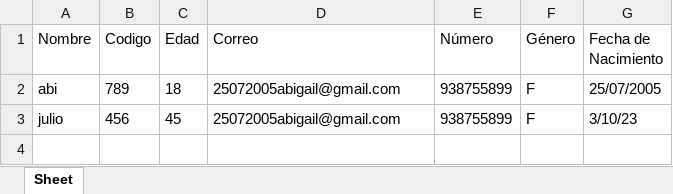
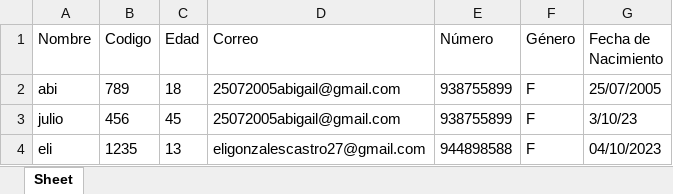
Before and after one commit to artur2281/Proyecto-Datos-y-algoritmo, an Excel workbook: intefaz/personas.xlsx, sheet Sheet, drawn as a sheet; values as stored, in another font and other column widths than the file's, no borders; the diff names each change by its address in the sheet, - before the commit and + after, or states it on an @@ line.

```diff
--- a/intefaz/personas.xlsx (sheet Sheet)
+++ b/intefaz/personas.xlsx (sheet Sheet)
+row 4: eli | 1235 | 13 | eligonzalescastro27@gmail.com | 944898588 | F | 04/10/2023
```
Also changed, not shown: 1 other file.
